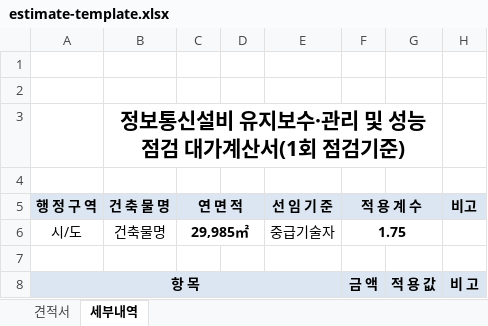
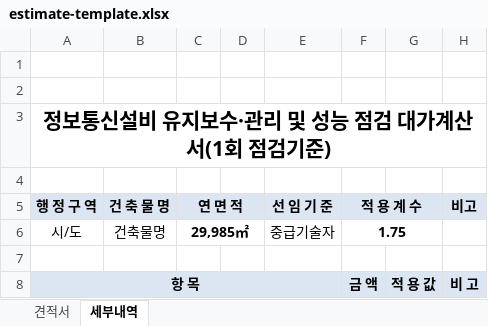
Before and after one commit to JulioKwak/ict-maintenance, an Excel workbook: src/assets/estimate-template.xlsx, sheet 세부내역, drawn as a sheet; only a part is shown; values as stored, in another font and other column widths than the file's, no borders; charts and pictures and conditional formats not drawn; removed rows and columns are numbered as before the commit, all else as after; the diff names each change by its address in the sheet, - before the commit and + after, or states it on an @@ line.

```diff
--- a/src/assets/estimate-template.xlsx (sheet 세부내역)
+++ b/src/assets/estimate-template.xlsx (sheet 세부내역)
-row 3:  | 정보통신설비 유지보수·관리 및 성능 점검 대가계산서(1회 점검기준)
+row 3: 정보통신설비 유지보수·관리 및 성능 점검 대가계산서(1회 점검기준)
```
Also changed, not shown: charts or pictures, 1 other file.
